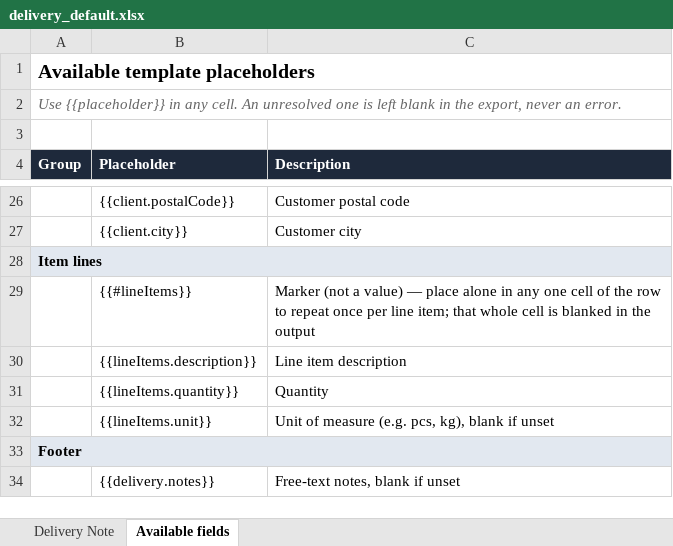
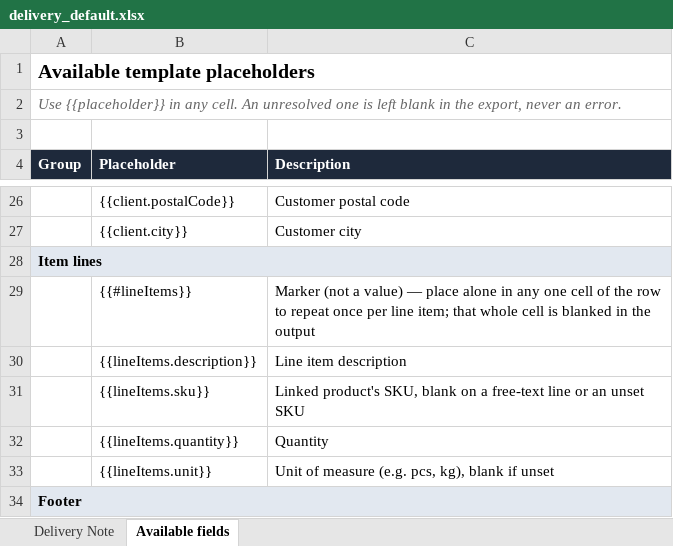
Before and after one commit to MaMissaoui/FaturaCloud, an Excel workbook: db/templates/delivery_default.xlsx, sheet Available fields, drawn as a sheet; only a part is shown, gaps mark what is left out; the shorter side is filled out with more unchanged rows; values as stored, in another font and other column widths than the file's, no borders; the diff names each change by its address in the sheet, - before the commit and + after, or states it on an @@ line.

```diff
--- a/db/templates/delivery_default.xlsx (sheet Available fields)
+++ b/db/templates/delivery_default.xlsx (sheet Available fields)
+row 31:  | {{lineItems.sku}} | Linked product's SKU, blank on a free-text line or an unset SKU
```
Also changed, not shown: sheet Delivery Note, 5 other files.
